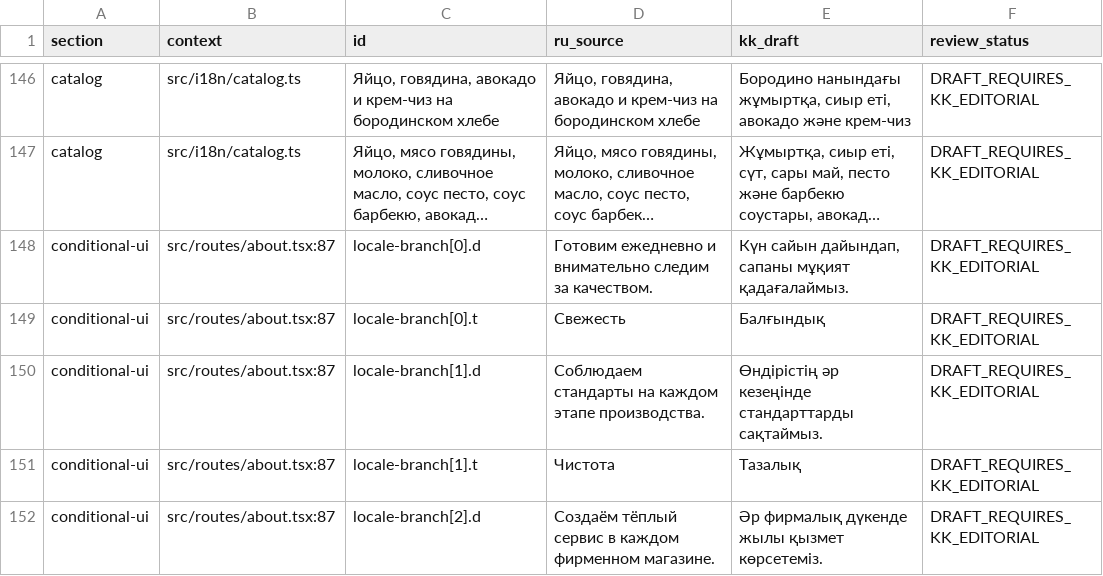
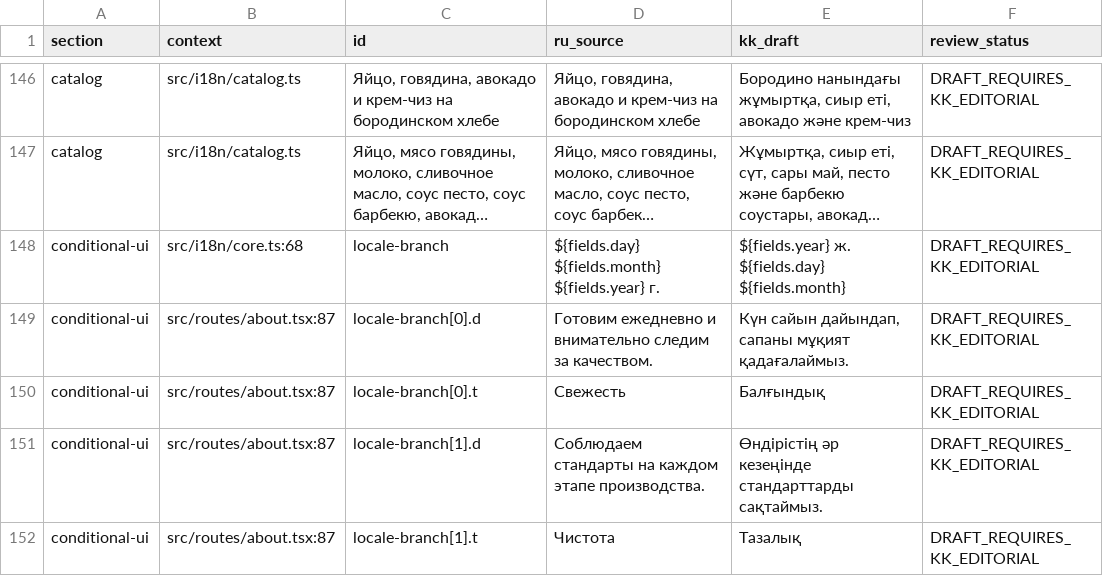
Before and after one commit to project100mln/sofiya-sweet-sweetness-hub, a TSV file: docs/i18n/KK_TRANSLATION_REGISTER.tsv, drawn as a sheet; only a part is shown, gaps mark what is left out; the shorter side is filled out with more unchanged rows; long unchanged cells end in …; the diff names each change by its address in the sheet, - before the commit and + after, or states it on an @@ line.

Commit message:
fix(i18n): resolve browser hydration and glyph coverage
Normalizes locale-formatted text across SSR and Chromium, uses Inter consistently for Kazakh display glyphs, removes the 1280px header overflow, and tightens browser assertions.

```diff
--- a/docs/i18n/KK_TRANSLATION_REGISTER.tsv
+++ b/docs/i18n/KK_TRANSLATION_REGISTER.tsv
+row 148: conditional-ui | src/i18n/core.ts:68 | locale-branch | ${fields.day} ${fields.month} ${fields.year} г. | ${fields.year} ж. ${fields.day} ${fields.month} | DRAFT_REQUIRES_KK_EDITORIAL
```
Also changed, not shown: 7 other files.
